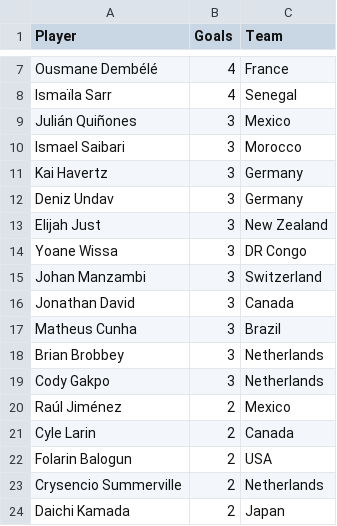
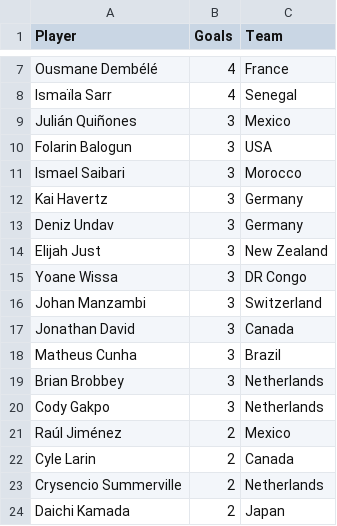
Before and after one commit to shedtaff-dotcom/shedbangers-website, a CSV file: sweepstake/data/topscorers.csv, drawn as a sheet; only a part is shown, gaps mark what is left out.

```diff
--- a/sweepstake/data/topscorers.csv
+++ b/sweepstake/data/topscorers.csv
@@ -9,2 +9,3 @@ Ismaïla Sarr,4,Senegal
 Julián Quiñones,3,Mexico
+Folarin Balogun,3,USA
 Ismael Saibari,3,Morocco
@@ -21,3 +22,2 @@ Raúl Jiménez,2,Mexico
 Cyle Larin,2,Canada
-Folarin Balogun,2,USA
 Crysencio Summerville,2,Netherlands
```
Also changed, not shown: sweepstake/data/results.csv.
